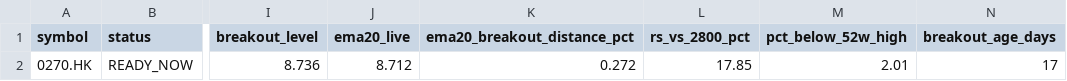
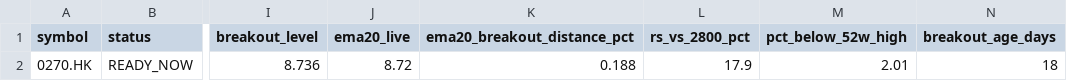
Before and after one commit to fwd5t2g5cw-ops/-daily-market-scanner, a CSV file: latest/hk/hk_double_reclaim_ready_now.csv, drawn as a sheet; only a part is shown, gaps mark what is left out; the diff names each change by its address in the sheet, - before the commit and + after, or states it on an @@ line.

```diff
--- a/latest/hk/hk_double_reclaim_ready_now.csv
+++ b/latest/hk/hk_double_reclaim_ready_now.csv
-J2 (ema20_live): 8.712
+J2 (ema20_live): 8.72
-K2 (ema20_breakout_distance_pct): 0.272
+K2 (ema20_breakout_distance_pct): 0.188
-L2 (rs_vs_2800_pct): 17.85
+L2 (rs_vs_2800_pct): 17.9
-N2 (breakout_age_days): 17
+N2 (breakout_age_days): 18
```
Also changed, not shown: latest/hk/hk_double_reclaim_all.csv, latest/hk/hk_double_reclaim_today.csv, 6 other files.
